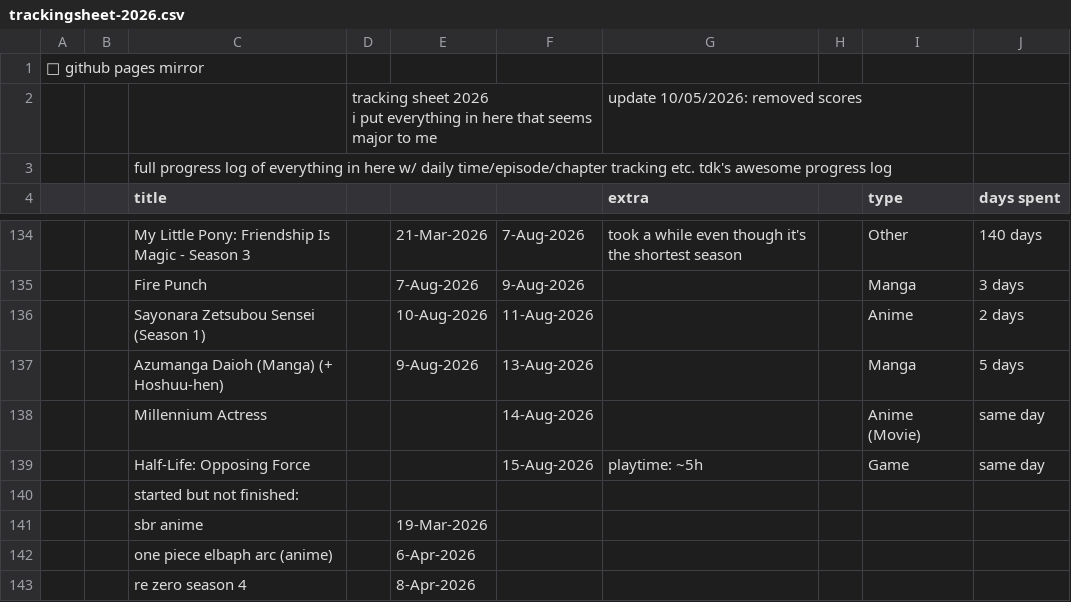
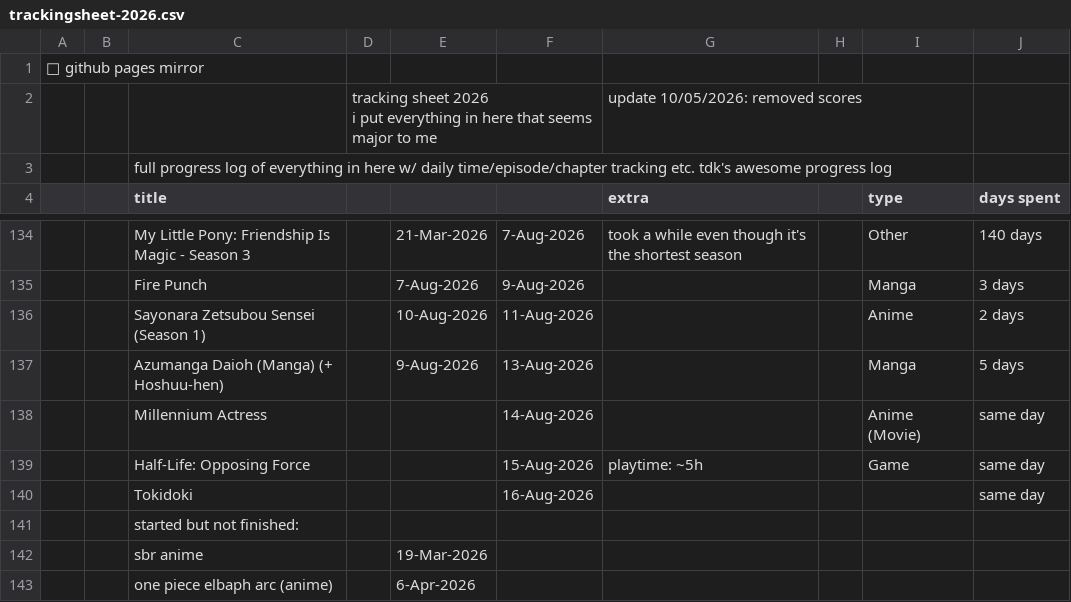
Before and after one commit to tdkumon/Zackenbarsch-Backup, a CSV file: trackingsheet-2026.csv, drawn as a sheet; only a part is shown, gaps mark what is left out; the shorter side is filled out with more unchanged rows.

```diff
--- a/trackingsheet-2026.csv
+++ b/trackingsheet-2026.csv
@@ -143,2 +143,3 @@
 "","","Half-Life: Opposing Force","","","15-Aug-2026","playtime: ~5h","","Game","same day","","","","","","","","","","","","","","","","","",""
+"","","Tokidoki","","","16-Aug-2026","","","","same day","","","","","","","","","","","","","","","","","",""
 "","","started but not finished:","","","","","","","","","","","","","","","","","","","","","","","","",""
```
Also changed, not shown: 1 other file.
